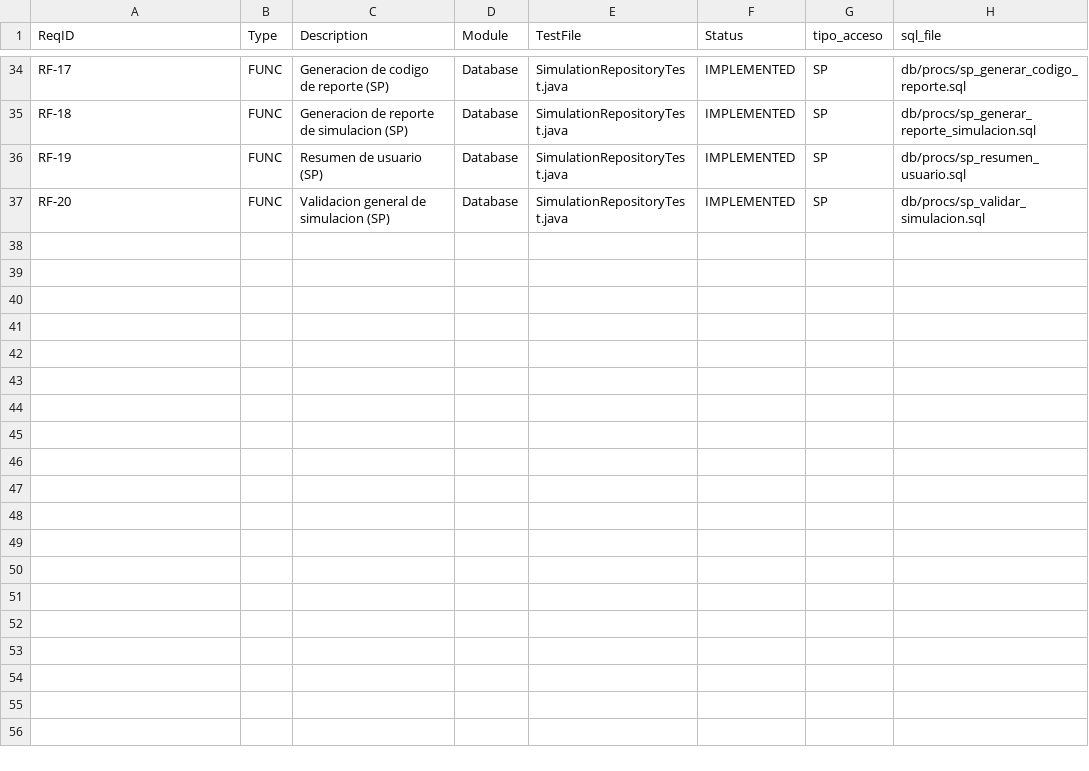
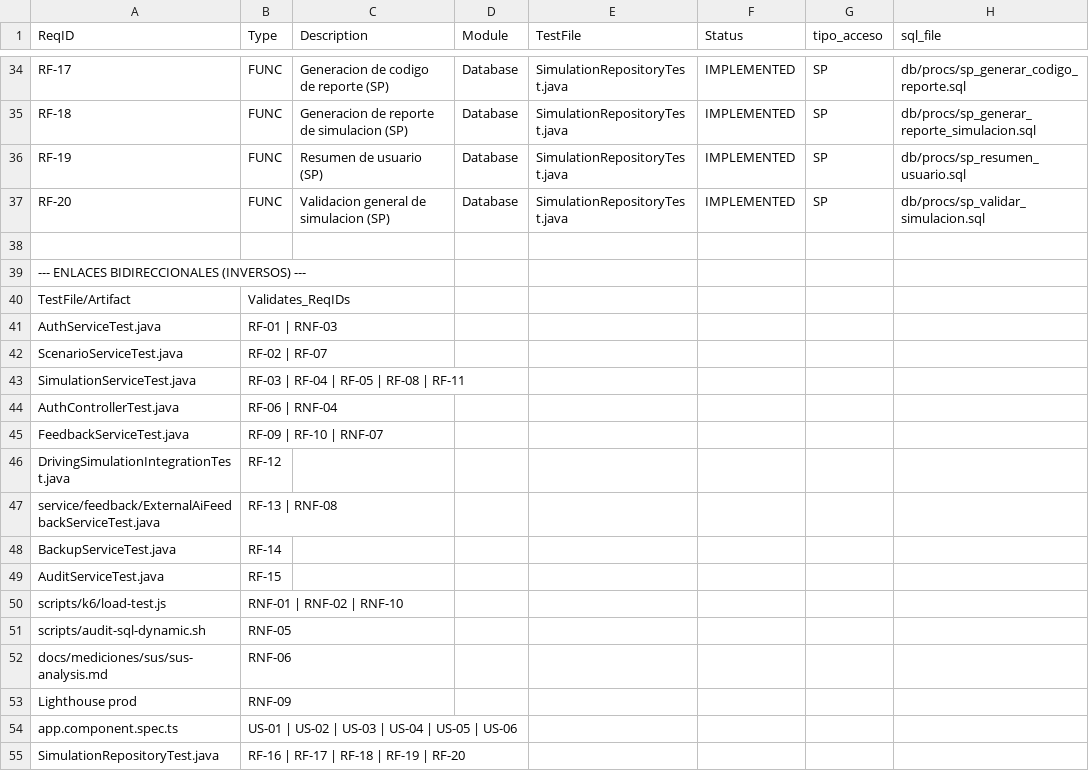
Before and after one commit to gleiston-guerrero/SBVIA-AppWeb, a CSV file: docs/trazabilidad/matriz.csv, drawn as a sheet; only a part is shown, gaps mark what is left out; the diff names each change by its address in the sheet, - before the commit and + after, or states it on an @@ line.

```diff
--- a/docs/trazabilidad/matriz.csv
+++ b/docs/trazabilidad/matriz.csv
+row 38: (empty)
+row 39: --- ENLACES BIDIRECCIONALES (INVERSOS) ---
+row 40: TestFile/Artifact | Validates_ReqIDs
+row 41: AuthServiceTest.java | RF-01 | RNF-03
+row 42: ScenarioServiceTest.java | RF-02 | RF-07
+row 43: SimulationServiceTest.java | RF-03 | RF-04 | RF-05 | RF-08 | RF-11
+row 44: AuthControllerTest.java | RF-06 | RNF-04
+row 45: FeedbackServiceTest.java | RF-09 | RF-10 | RNF-07
+row 46: DrivingSimulationIntegrationTest.java | RF-12
+row 47: service/feedback/ExternalAiFeedbackServiceTest.java | RF-13 | RNF-08
+row 48: BackupServiceTest.java | RF-14
+row 49: AuditServiceTest.java | RF-15
+row 50: scripts/k6/load-test.js | RNF-01 | RNF-02 | RNF-10
+row 51: scripts/audit-sql-dynamic.sh | RNF-05
+row 52: docs/mediciones/sus/sus-analysis.md | RNF-06
+row 53: Lighthouse prod | RNF-09
+row 54: app.component.spec.ts | US-01 | US-02 | US-03 | US-04 | US-05 | US-06
+row 55: SimulationRepositoryTest.java | RF-16 | RF-17 | RF-18 | RF-19 | RF-20
```
Also changed, not shown: 8 other files.
